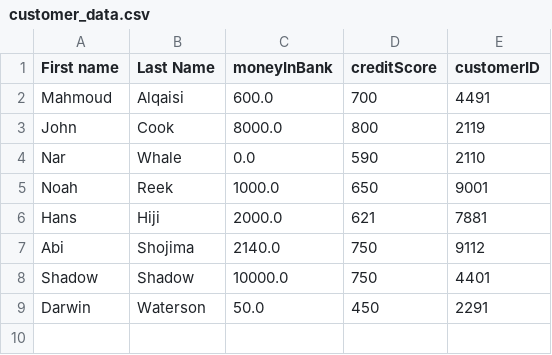
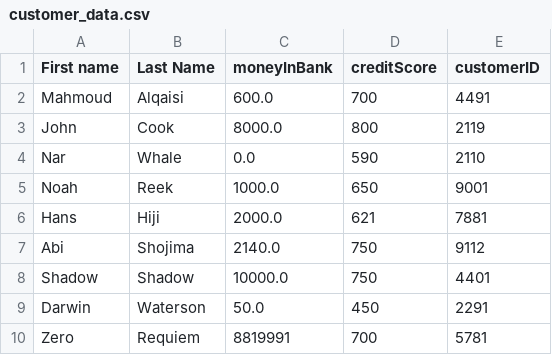
Before and after one commit to Shadow0Ks/BankTeller, a CSV file: src/customer_data.csv, drawn as a sheet; the diff names each change by its address in the sheet, - before the commit and + after, or states it on an @@ line.

```diff
--- a/src/customer_data.csv
+++ b/src/customer_data.csv
+row 10: Zero | Requiem | 8819991 | 700 | 5781
```
Also changed, not shown: 1 other file.
